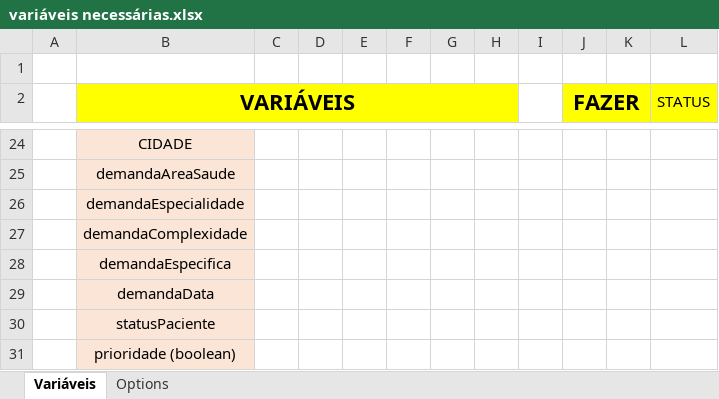
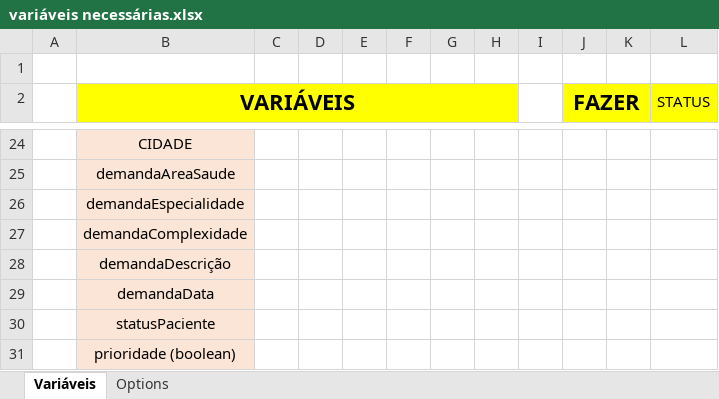
Before and after one commit to Mateusbertolini/proof_of_concept, an Excel workbook: Páginas em desenvolvimento ou exemplos/variáveis necessárias.xlsx, sheet Variáveis, drawn as a sheet; only a part is shown, gaps mark what is left out; values as stored, in another font and other column widths than the file's, no borders; the diff names each change by its address in the sheet, - before the commit and + after, or states it on an @@ line.

```diff
--- a/Páginas em desenvolvimento ou exemplos/variáveis necessárias.xlsx (sheet Variáveis)
+++ b/Páginas em desenvolvimento ou exemplos/variáveis necessárias.xlsx (sheet Variáveis)
-B28 (VARIÁVEIS): demandaEspecifica
+B28 (VARIÁVEIS): demandaDescrição
```
Also changed, not shown: 11 other files.
